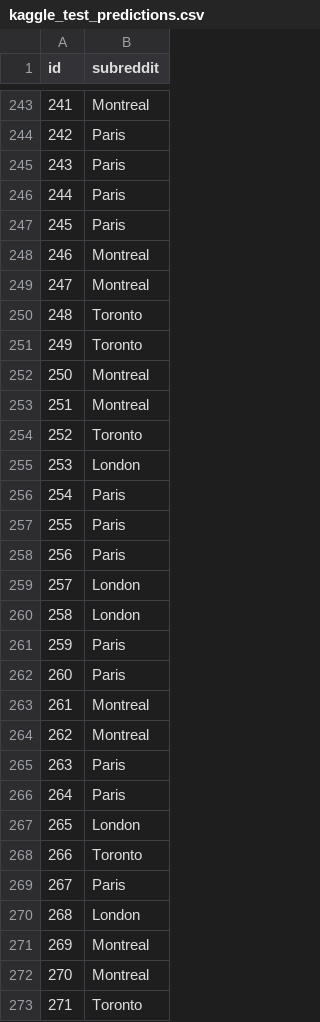
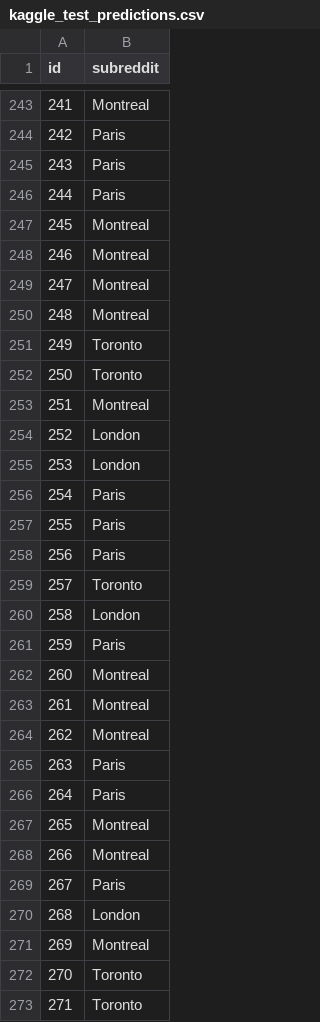
Before and after one commit to faverogian/ECSE551, a CSV file: Project 2/Datasets/kaggle_test_predictions.csv, drawn as a sheet; only a part is shown, gaps mark what is left out; the diff covers the shown part only.

```diff
--- a/Project 2/Datasets/kaggle_test_predictions.csv
+++ b/Project 2/Datasets/kaggle_test_predictions.csv
@@ -246,10 +246,10 @@ id,subreddit
 244,Paris
-245,Paris
+245,Montreal
 246,Montreal
 247,Montreal
-248,Toronto
+248,Montreal
 249,Toronto
-250,Montreal
+250,Toronto
 251,Montreal
-252,Toronto
+252,London
 253,London
@@ -258,6 +258,6 @@ id,subreddit
 256,Paris
-257,London
+257,Toronto
 258,London
 259,Paris
-260,Paris
+260,Montreal
 261,Montreal
@@ -266,4 +266,4 @@ id,subreddit
 264,Paris
-265,London
-266,Toronto
+265,Montreal
+266,Montreal
 267,Paris
@@ -271,3 +271,3 @@ id,subreddit
 269,Montreal
-270,Montreal
+270,Toronto
 271,Toronto
```
Also changed, not shown: 50 edited cells elsewhere in this file, 4 other files.
